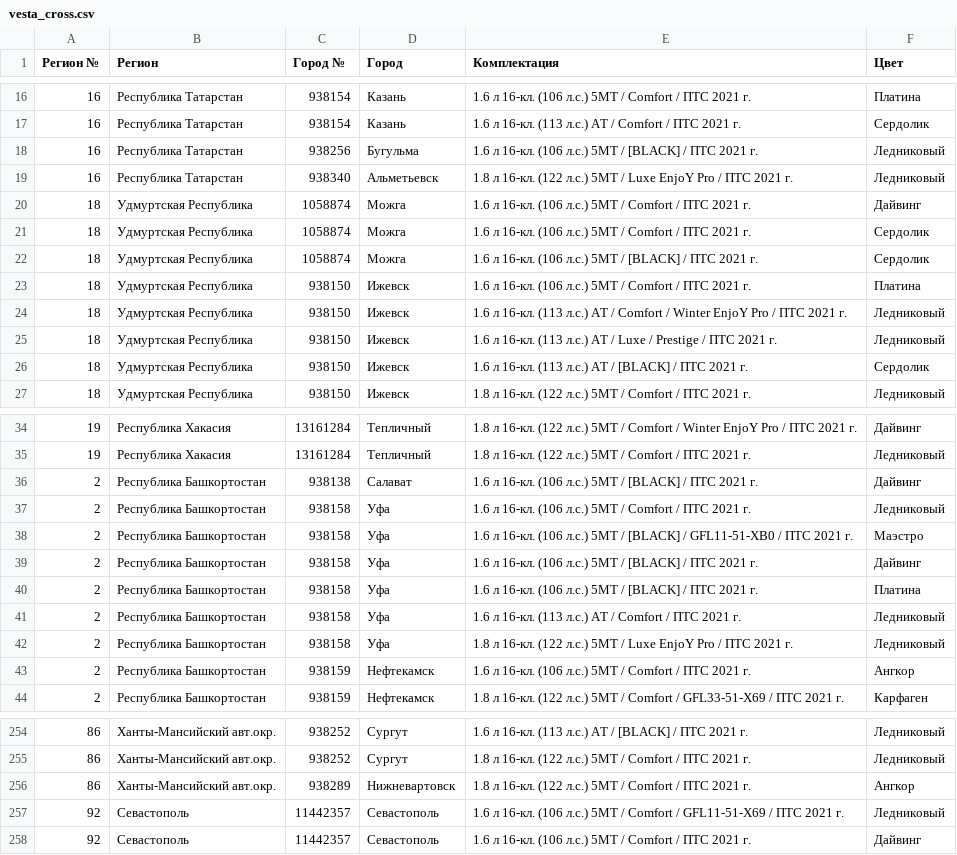
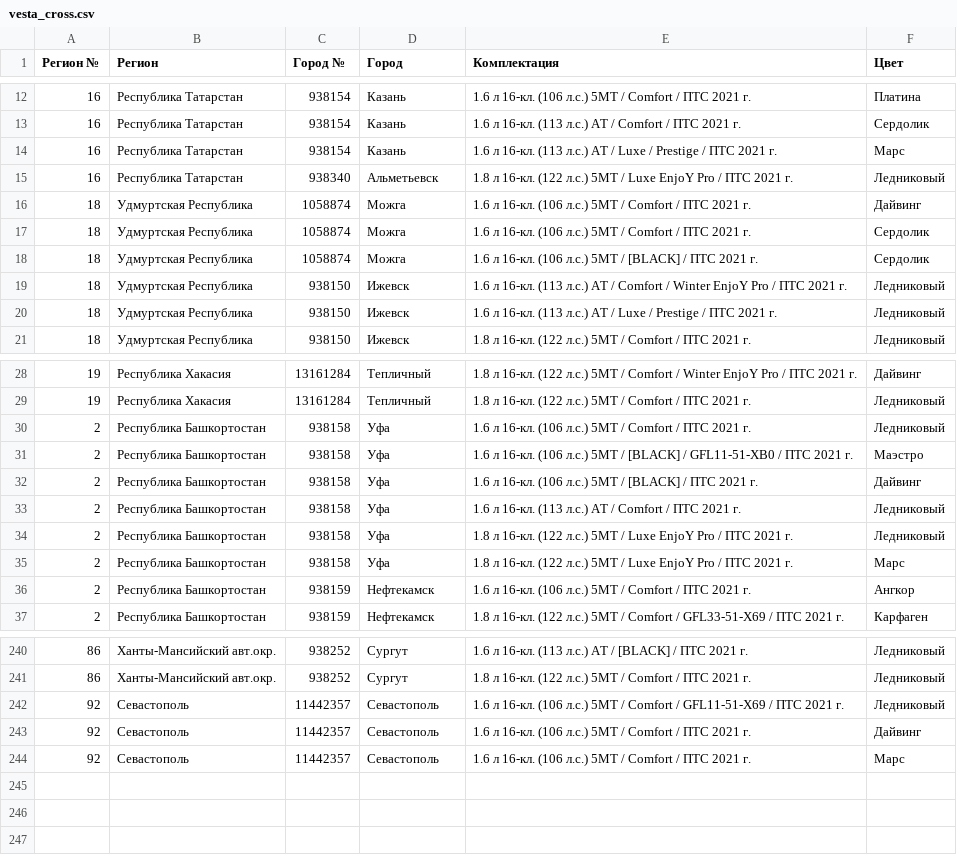
Before and after one commit to kafeg/ladacsv, a CSV file: vesta_cross.csv, drawn as a sheet; only a part is shown, gaps mark what is left out; the diff covers the shown part only.

```diff
--- a/vesta_cross.csv
+++ b/vesta_cross.csv
@@ -17,3 +13,3 @@
 16, Республика Татарстан, 938154, Казань, 1.6 л 16-кл. (113 л.с.) АТ / Comfort / ПТС 2021 г., Сердолик
-16, Республика Татарстан, 938256, Бугульма, 1.6 л 16-кл. (106 л.с.) 5МТ / [BLACK] / ПТС 2021 г., Ледниковый
+16, Республика Татарстан, 938154, Казань, 1.6 л 16-кл. (113 л.с.) АТ / Luxe / Prestige / ПТС 2021 г., Марс
 16, Республика Татарстан, 938340, Альметьевск, 1.8 л 16-кл. (122 л.с.) 5МТ / Luxe EnjoY Pro / ПТС 2021 г., Ледниковый
@@ -22,6 +18,4 @@
 18, Удмуртская Республика, 1058874, Можга, 1.6 л 16-кл. (106 л.с.) 5МТ / [BLACK] / ПТС 2021 г., Сердолик
-18, Удмуртская Республика, 938150, Ижевск, 1.6 л 16-кл. (106 л.с.) 5МТ / Comfort / ПТС 2021 г., Платина
 18, Удмуртская Республика, 938150, Ижевск, 1.6 л 16-кл. (113 л.с.) АТ / Comfort / Winter EnjoY Pro / ПТС 2021 г., Ледниковый
 18, Удмуртская Республика, 938150, Ижевск, 1.6 л 16-кл. (113 л.с.) АТ / Luxe / Prestige / ПТС 2021 г., Ледниковый
-18, Удмуртская Республика, 938150, Ижевск, 1.6 л 16-кл. (113 л.с.) АТ / [BLACK] / ПТС 2021 г., Сердолик
 18, Удмуртская Республика, 938150, Ижевск, 1.8 л 16-кл. (122 л.с.) 5МТ / Comfort / ПТС 2021 г., Ледниковый
@@ -35,3 +29,2 @@
 19, Республика Хакасия, 13161284, Тепличный, 1.8 л 16-кл. (122 л.с.) 5МТ / Comfort / ПТС 2021 г., Ледниковый
-2, Республика Башкортостан, 938138, Салават, 1.6 л 16-кл. (106 л.с.) 5МТ / [BLACK] / ПТС 2021 г., Дайвинг
 2, Республика Башкортостан, 938158, Уфа, 1.6 л 16-кл. (106 л.с.) 5МТ / Comfort / ПТС 2021 г., Ледниковый
@@ -39,5 +32,5 @@
 2, Республика Башкортостан, 938158, Уфа, 1.6 л 16-кл. (106 л.с.) 5МТ / [BLACK] / ПТС 2021 г., Дайвинг
-2, Республика Башкортостан, 938158, Уфа, 1.6 л 16-кл. (106 л.с.) 5МТ / [BLACK] / ПТС 2021 г., Платина
 2, Республика Башкортостан, 938158, Уфа, 1.6 л 16-кл. (113 л.с.) АТ / Comfort / ПТС 2021 г., Ледниковый
 2, Республика Башкортостан, 938158, Уфа, 1.8 л 16-кл. (122 л.с.) 5МТ / Luxe EnjoY Pro / ПТС 2021 г., Ледниковый
+2, Республика Башкортостан, 938158, Уфа, 1.8 л 16-кл. (122 л.с.) 5МТ / Luxe EnjoY Pro / ПТС 2021 г., Марс
 2, Республика Башкортостан, 938159, Нефтекамск, 1.6 л 16-кл. (106 л.с.) 5МТ / Comfort / ПТС 2021 г., Ангкор
@@ -255,4 +241,4 @@
 86, Ханты-Мансийский авт.окр., 938252, Сургут, 1.8 л 16-кл. (122 л.с.) 5МТ / Comfort / ПТС 2021 г., Ледниковый
-86, Ханты-Мансийский авт.окр., 938289, Нижневартовск, 1.8 л 16-кл. (122 л.с.) 5МТ / Comfort / ПТС 2021 г., Ангкор
 92, Севастополь, 11442357, Севастополь, 1.6 л 16-кл. (106 л.с.) 5МТ / Comfort / GFL11-51-X69 / ПТС 2021 г., Ледниковый
 92, Севастополь, 11442357, Севастополь, 1.6 л 16-кл. (106 л.с.) 5МТ / Comfort / ПТС 2021 г., Дайвинг
+92, Севастополь, 11442357, Севастополь, 1.6 л 16-кл. (106 л.с.) 5МТ / Comfort / ПТС 2021 г., Марс
```
Also changed, not shown: 2 added rows, 13 removed rows and 3 edited cells elsewhere in this file, granta_liftback.csv, granta_sedan.csv, 19 other files.
